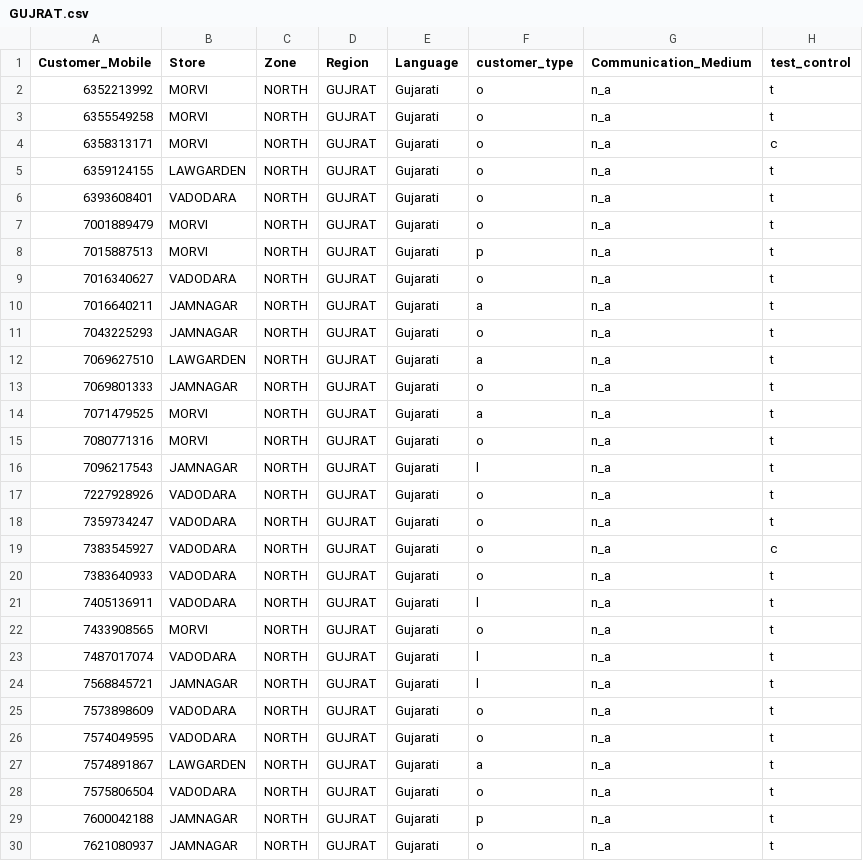
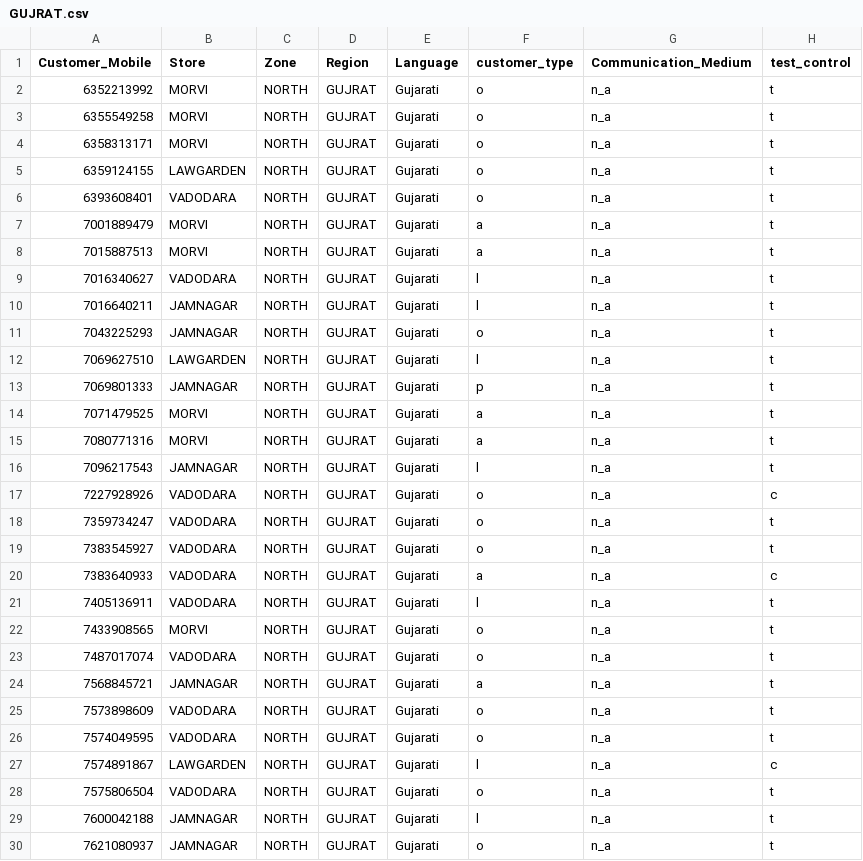
Before and after one commit to akashsharma26/dsc_training, a CSV file: output/regions/GUJRAT/GUJRAT.csv, drawn as a sheet; only a part is shown; the diff covers the shown part only.

```diff
--- a/output/regions/GUJRAT/GUJRAT.csv
+++ b/output/regions/GUJRAT/GUJRAT.csv
@@ -3,28 +3,28 @@
 6355549258,"MORVI","NORTH","GUJRAT","Gujarati","o","n_a","t"
-6358313171,"MORVI","NORTH","GUJRAT","Gujarati","o","n_a","c"
+6358313171,"MORVI","NORTH","GUJRAT","Gujarati","o","n_a","t"
 6359124155,"LAWGARDEN","NORTH","GUJRAT","Gujarati","o","n_a","t"
 6393608401,"VADODARA","NORTH","GUJRAT","Gujarati","o","n_a","t"
-7001889479,"MORVI","NORTH","GUJRAT","Gujarati","o","n_a","t"
-7015887513,"MORVI","NORTH","GUJRAT","Gujarati","p","n_a","t"
-7016340627,"VADODARA","NORTH","GUJRAT","Gujarati","o","n_a","t"
-7016640211,"JAMNAGAR","NORTH","GUJRAT","Gujarati","a","n_a","t"
+7001889479,"MORVI","NORTH","GUJRAT","Gujarati","a","n_a","t"
+7015887513,"MORVI","NORTH","GUJRAT","Gujarati","a","n_a","t"
+7016340627,"VADODARA","NORTH","GUJRAT","Gujarati","l","n_a","t"
+7016640211,"JAMNAGAR","NORTH","GUJRAT","Gujarati","l","n_a","t"
 7043225293,"JAMNAGAR","NORTH","GUJRAT","Gujarati","o","n_a","t"
-7069627510,"LAWGARDEN","NORTH","GUJRAT","Gujarati","a","n_a","t"
-7069801333,"JAMNAGAR","NORTH","GUJRAT","Gujarati","o","n_a","t"
+7069627510,"LAWGARDEN","NORTH","GUJRAT","Gujarati","l","n_a","t"
+7069801333,"JAMNAGAR","NORTH","GUJRAT","Gujarati","p","n_a","t"
 7071479525,"MORVI","NORTH","GUJRAT","Gujarati","a","n_a","t"
-7080771316,"MORVI","NORTH","GUJRAT","Gujarati","o","n_a","t"
+7080771316,"MORVI","NORTH","GUJRAT","Gujarati","a","n_a","t"
 7096217543,"JAMNAGAR","NORTH","GUJRAT","Gujarati","l","n_a","t"
-7227928926,"VADODARA","NORTH","GUJRAT","Gujarati","o","n_a","t"
+7227928926,"VADODARA","NORTH","GUJRAT","Gujarati","o","n_a","c"
 7359734247,"VADODARA","NORTH","GUJRAT","Gujarati","o","n_a","t"
-7383545927,"VADODARA","NORTH","GUJRAT","Gujarati","o","n_a","c"
-7383640933,"VADODARA","NORTH","GUJRAT","Gujarati","o","n_a","t"
+7383545927,"VADODARA","NORTH","GUJRAT","Gujarati","o","n_a","t"
+7383640933,"VADODARA","NORTH","GUJRAT","Gujarati","a","n_a","c"
 7405136911,"VADODARA","NORTH","GUJRAT","Gujarati","l","n_a","t"
 7433908565,"MORVI","NORTH","GUJRAT","Gujarati","o","n_a","t"
-7487017074,"VADODARA","NORTH","GUJRAT","Gujarati","l","n_a","t"
-7568845721,"JAMNAGAR","NORTH","GUJRAT","Gujarati","l","n_a","t"
+7487017074,"VADODARA","NORTH","GUJRAT","Gujarati","o","n_a","t"
+7568845721,"JAMNAGAR","NORTH","GUJRAT","Gujarati","a","n_a","t"
 7573898609,"VADODARA","NORTH","GUJRAT","Gujarati","o","n_a","t"
 7574049595,"VADODARA","NORTH","GUJRAT","Gujarati","o","n_a","t"
-7574891867,"LAWGARDEN","NORTH","GUJRAT","Gujarati","a","n_a","t"
+7574891867,"LAWGARDEN","NORTH","GUJRAT","Gujarati","l","n_a","c"
 7575806504,"VADODARA","NORTH","GUJRAT","Gujarati","o","n_a","t"
-7600042188,"JAMNAGAR","NORTH","GUJRAT","Gujarati","p","n_a","t"
+7600042188,"JAMNAGAR","NORTH","GUJRAT","Gujarati","l","n_a","t"
 7621080937,"JAMNAGAR","NORTH","GUJRAT","Gujarati","o","n_a","t"
```
Also changed, not shown: 134 edited cells elsewhere in this file, output/regions/BIHAR 1/BIHAR 1.csv, output/regions/BIHAR 2/BIHAR 2.csv, 23 other files.
